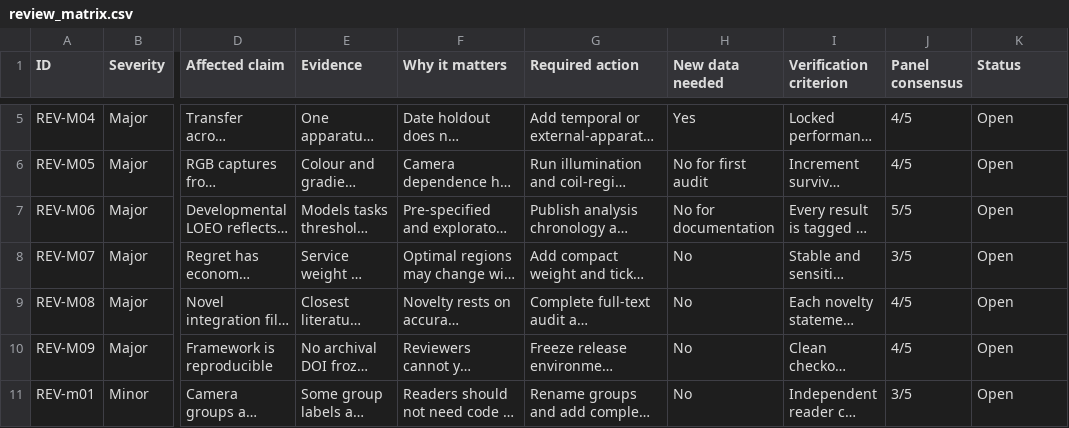
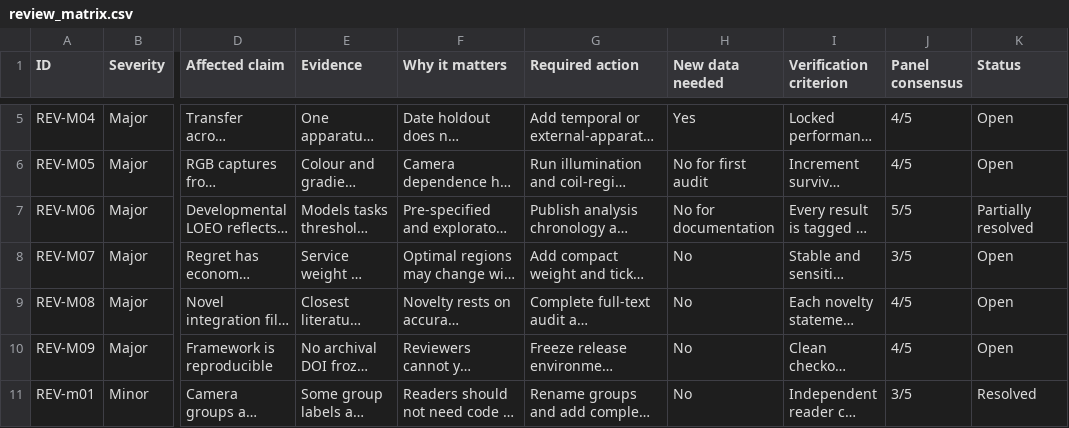
Before and after one commit to Cru1sin/Deforesting, a CSV file: paper_workflow/06_review/review_matrix.csv, drawn as a sheet; only a part is shown, gaps mark what is left out; long unchanged cells end in …; the diff names each change by its address in the sheet, - before the commit and + after, or states it on an @@ line.

Commit message:
docs: resolve first-round reporting findings

```diff
--- a/paper_workflow/06_review/review_matrix.csv
+++ b/paper_workflow/06_review/review_matrix.csv
-K7 (Status): Open
+K7 (Status): Partially resolved
-K11 (Status): Open
+K11 (Status): Resolved
```
Also changed, not shown: 19 other files.
